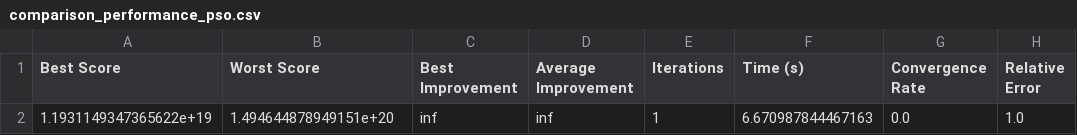
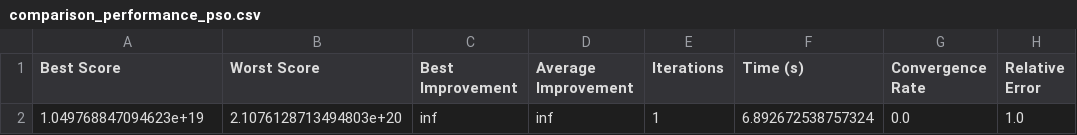
Before and after one commit to HoliPeter/StreamlitUser, a CSV file: result/comparison_performance/steel_data06/comparison_performance_pso.csv, drawn as a sheet; only a part is shown; the diff names each change by its address in the sheet, - before the commit and + after, or states it on an @@ line.

```diff
--- a/result/comparison_performance/steel_data06/comparison_performance_pso.csv
+++ b/result/comparison_performance/steel_data06/comparison_performance_pso.csv
-A2 (Best Score): 1.1931149347365622e+19
+A2 (Best Score): 1.049768847094623e+19
-B2 (Worst Score): 1.494644878949151e+20
+B2 (Worst Score): 2.1076128713494803e+20
-F2 (Time (s)): 6.670987844467163
+F2 (Time (s)): 6.892672538757324
```
Also changed, not shown: result/comparison_performance/steel_data06/comparison_performance_coea.csv, result/comparison_performance/steel_data06/comparison_performance_eda.csv, 50 other files.
